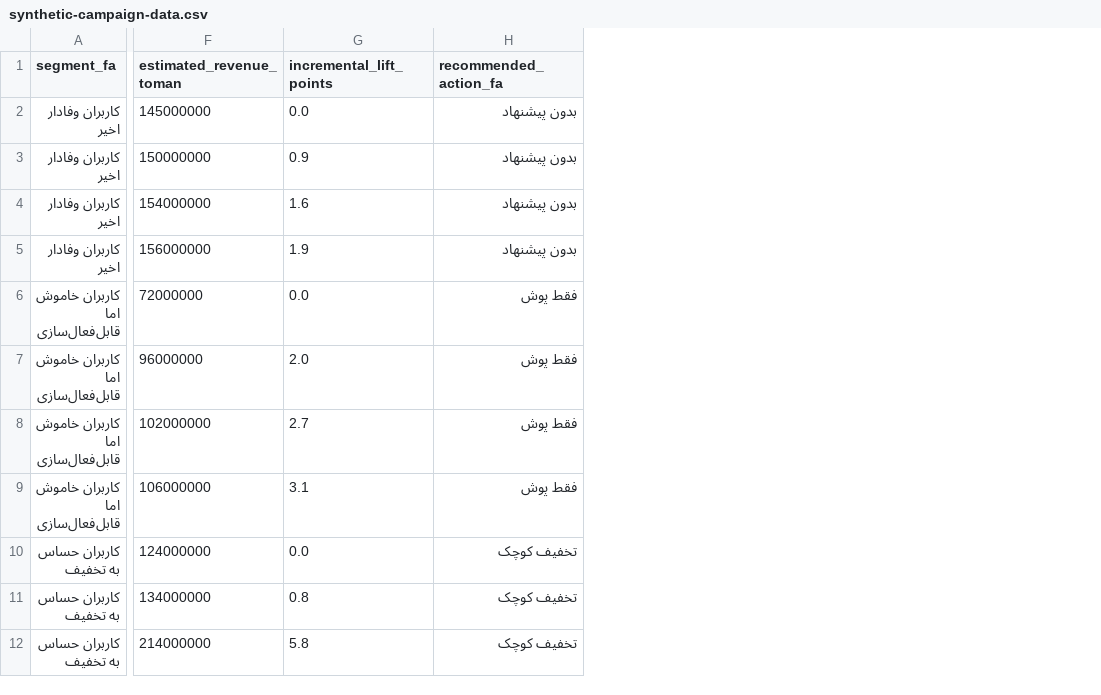
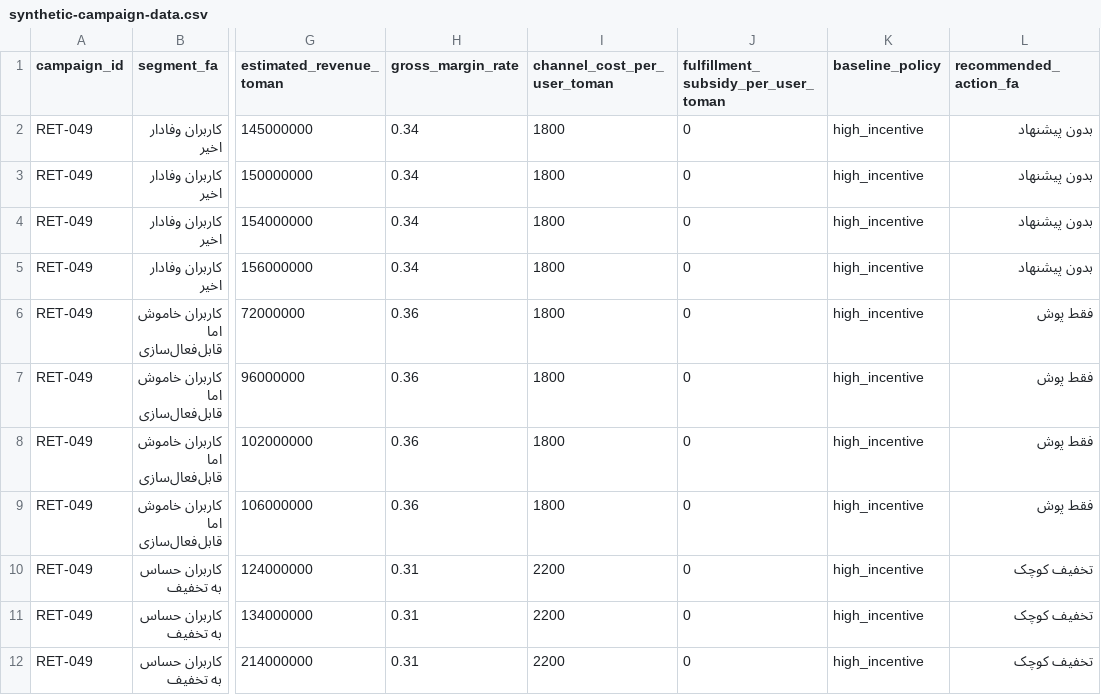
Before and after one commit to mohammadbayati/Marginlift, a CSV file: synthetic-campaign-data.csv, drawn as a sheet; only a part is shown, gaps mark what is left out; removed rows and columns are numbered as before the commit, all else as after; the diff names each change by its address in the sheet, - before the commit and + after, or states it on an @@ line.

Commit message:
Prepare MarginLift for VM production deployment

```diff
--- a/synthetic-campaign-data.csv
+++ b/synthetic-campaign-data.csv
+column A (campaign_id), rows 2-12: all RET-049
-column G (incremental_lift_points), rows 2-12: 0.0 | 0.9 | 1.6 | 1.9 | 0.0 | 2.0 | 2.7 | 3.1 | 0.0 | 0.8 | 5.8
+column H (gross_margin_rate), rows 2-12: 0.34 | 0.34 | 0.34 | 0.34 | 0.36 | 0.36 | 0.36 | 0.36 | 0.31 | 0.31 | 0.31
+column I (channel_cost_per_user_toman), rows 2-12: 1800 | 1800 | 1800 | 1800 | 1800 | 1800 | 1800 | 1800 | 2200 | 2200 | 2200
+column J, rows 1-12: fulfillment_subsidy_per_user_toman | 0 | 0 | 0 | 0 | 0 | 0 | 0 | 0 | 0 | 0 | 0
+column K (baseline_policy), rows 2-12: all high_incentive
```
Also changed, not shown: 45 other files.
